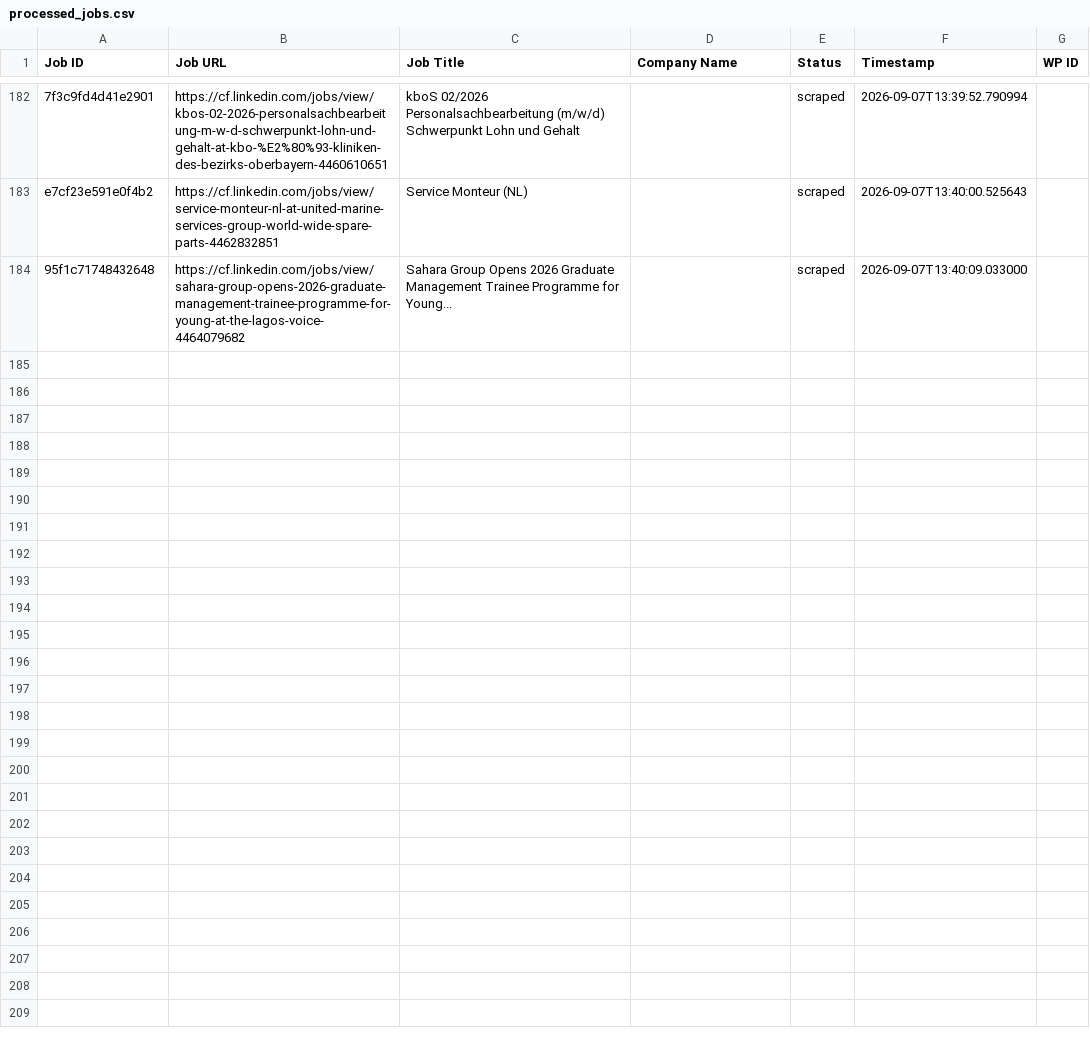
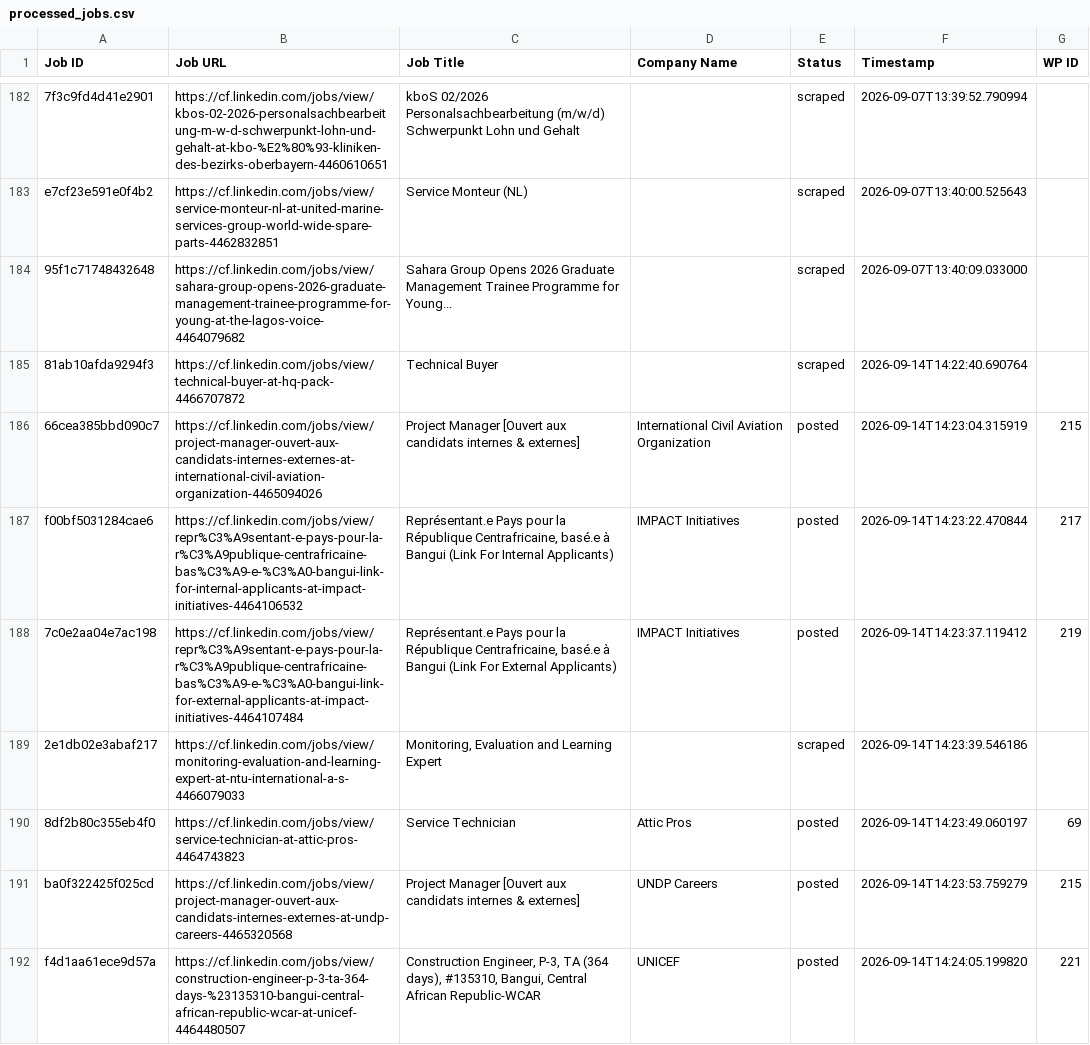
Before and after one commit to mimusdesign/cf, a CSV file: processed_jobs.csv, drawn as a sheet; only a part is shown, gaps mark what is left out; the diff names each change by its address in the sheet, - before the commit and + after, or states it on an @@ line.

```diff
--- a/processed_jobs.csv
+++ b/processed_jobs.csv
+row 185: 81ab10afda9294f3 | https://cf.linkedin.com/jobs/view/technical-buyer-at-hq-pack-4466707872 | Technical Buyer |  | scraped | 2026-09-14T14:22:40.690764
+row 186: 66cea385bbd090c7 | https://cf.linkedin.com/jobs/view/project-manager-ouvert-aux-candidats-internes-externes-at-international-civil-aviation-organization-4465094026 | Project Manager [Ouvert aux candidats internes & externes] | International Civil Aviation Organization | posted | 2026-09-14T14:23:04.315919 | 215
+row 187: f00bf5031284cae6 | https://cf.linkedin.com/jobs/view/repr%C3%A9sentant-e-pays-pour-la-r%C3%A9publique-centrafricaine-bas%C3%A9-e-%C3%A0-bangui-link-for-internal-applicants-at-impact-initiatives-4464106532 | Représentant.e Pays pour la République Centrafricaine, basé.e à Bangui (Link For Internal Applicants) | IMPACT Initiatives | posted | 2026-09-14T14:23:22.470844 | 217
+row 188: 7c0e2aa04e7ac198 | https://cf.linkedin.com/jobs/view/repr%C3%A9sentant-e-pays-pour-la-r%C3%A9publique-centrafricaine-bas%C3%A9-e-%C3%A0-bangui-link-for-external-applicants-at-impact-initiatives-4464107484 | Représentant.e Pays pour la République Centrafricaine, basé.e à Bangui (Link For External Applicants) | IMPACT Initiatives | posted | 2026-09-14T14:23:37.119412 | 219
+row 189: 2e1db02e3abaf217 | https://cf.linkedin.com/jobs/view/monitoring-evaluation-and-learning-expert-at-ntu-international-a-s-4466079033 | Monitoring, Evaluation and Learning Expert |  | scraped | 2026-09-14T14:23:39.546186
+row 190: 8df2b80c355eb4f0 | https://cf.linkedin.com/jobs/view/service-technician-at-attic-pros-4464743823 | Service Technician | Attic Pros | posted | 2026-09-14T14:23:49.060197 | 69
+row 191: ba0f322425f025cd | https://cf.linkedin.com/jobs/view/project-manager-ouvert-aux-candidats-internes-externes-at-undp-careers-4465320568 | Project Manager [Ouvert aux candidats internes & externes] | UNDP Careers | posted | 2026-09-14T14:23:53.759279 | 215
+row 192: f4d1aa61ece9d57a | https://cf.linkedin.com/jobs/view/construction-engineer-p-3-ta-364-days-%23135310-bangui-central-african-republic-wcar-at-unicef-4464480507 | Construction Engineer, P-3, TA (364 days), #135310, Bangui, Central African Republic-WCAR | UNICEF | posted | 2026-09-14T14:24:05.199820 | 221
```
